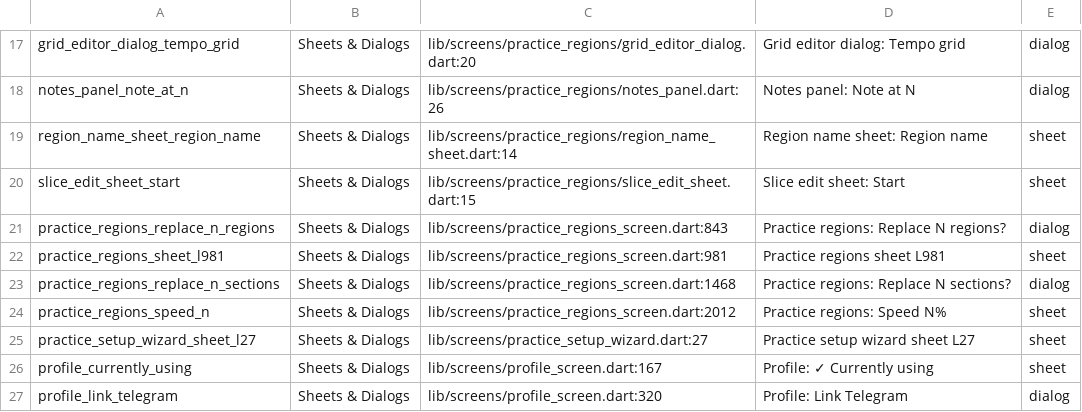
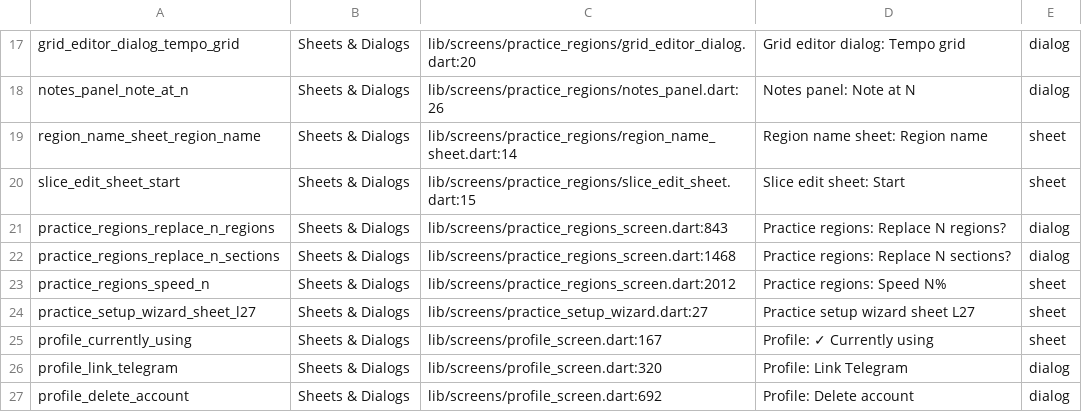
Before and after one commit to berlogabob/flutter-FlowGroove-app, a TSV file: design/figcraft/overlays.tsv, drawn as a sheet; only a part is shown, gaps mark what is left out; the shorter side is filled out with more unchanged rows.

```diff
--- a/design/figcraft/overlays.tsv
+++ b/design/figcraft/overlays.tsv
@@ -21,3 +21,2 @@ slice_edit_sheet_start	Sheets & Dialogs	lib/screens/practice_regions/slice_edit_
 practice_regions_replace_n_regions	Sheets & Dialogs	lib/screens/practice_regions_screen.dart:843	Practice regions: Replace N regions?	dialog
-practice_regions_sheet_l981	Sheets & Dialogs	lib/screens/practice_regions_screen.dart:981	Practice regions sheet L981	sheet
 practice_regions_replace_n_sections	Sheets & Dialogs	lib/screens/practice_regions_screen.dart:1468	Practice regions: Replace N sections?	dialog
```
Also changed, not shown: 51 other files.
